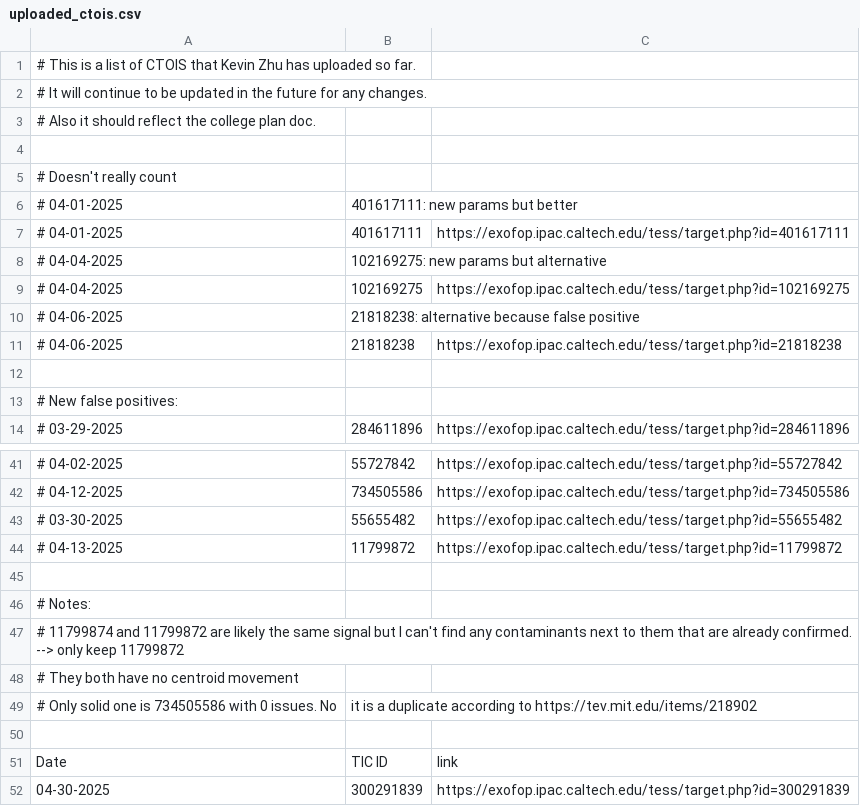
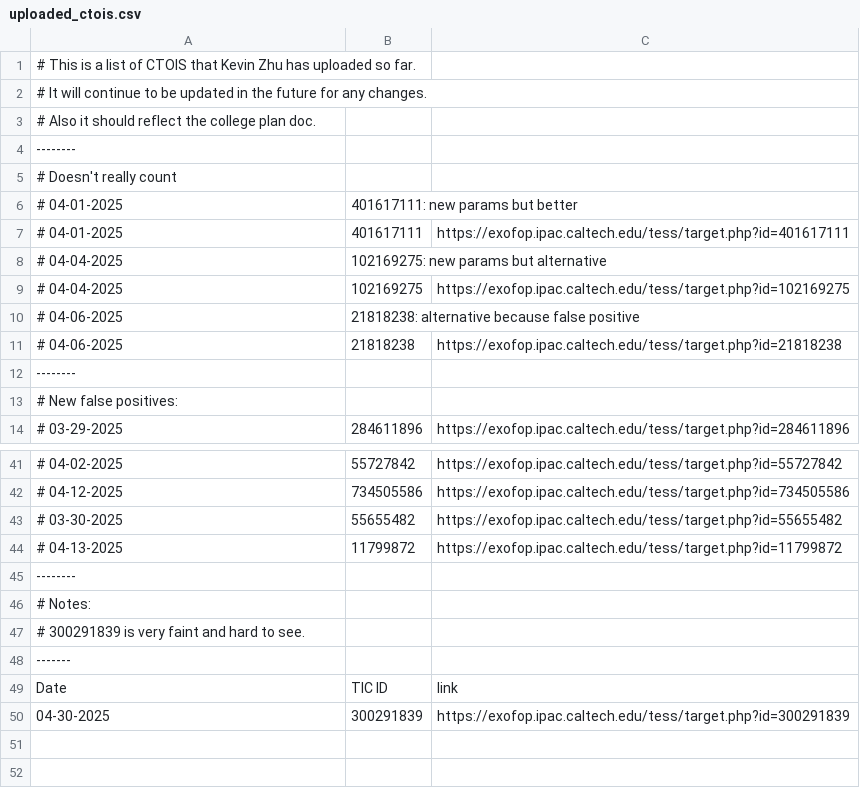
Before and after one commit to kzhu2099/Exoplanets, a CSV file: CTOI Creation/uploaded_ctois.csv, drawn as a sheet; only a part is shown, gaps mark what is left out.

```diff
--- a/CTOI Creation/uploaded_ctois.csv
+++ b/CTOI Creation/uploaded_ctois.csv
@@ -3,3 +3,3 @@
 # Also it should reflect the college plan doc.
-
+--------
 # Doesn't really count
@@ -11,3 +11,3 @@
 # 04-06-2025,21818238,https://exofop.ipac.caltech.edu/tess/target.php?id=21818238
-
+--------
 # New false positives:
@@ -44,8 +44,6 @@
 # 04-13-2025,11799872,https://exofop.ipac.caltech.edu/tess/target.php?id=11799872
-
+--------
 # Notes:
-# 11799874 and 11799872 are likely the same signal but I can't find any contaminants next to them that are already confirmed. --> only keep 11799872
-# They both have no centroid movement
-# Only solid one is 734505586 with 0 issues. No, it is a duplicate according to https://tev.mit.edu/items/218902
-
+# 300291839 is very faint and hard to see.
+-------
 Date,TIC ID,link
```
Also changed, not shown: 2 other files.
